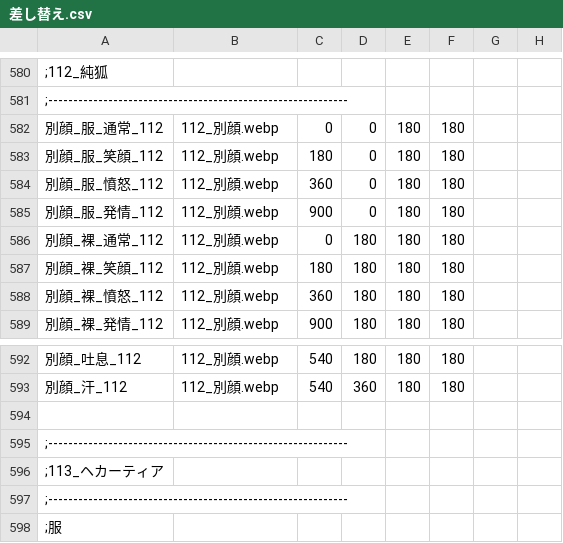
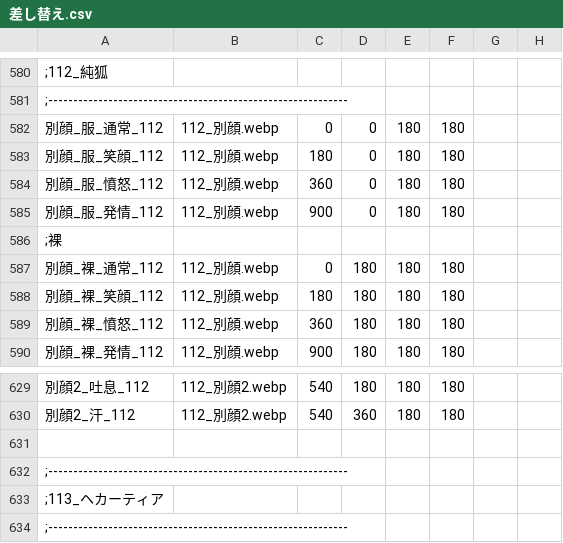
Before and after one commit to Paradox-Phenomenon/EraTW-Magic_DLC, a CSV file: resources/差し替え画像/差し替え.csv, drawn as a sheet; only a part is shown, gaps mark what is left out; the shorter side is filled out with more unchanged rows; the diff covers the shown part only.

```diff
--- a/resources/差し替え画像/差し替え.csv
+++ b/resources/差し替え画像/差し替え.csv
@@ -585,2 +585,3 @@
 別顔_服_発情_112,112_別顔.webp,900,0,180,180
+;裸
 別顔_裸_通常_112,112_別顔.webp,0,180,180,180
@@ -592,3 +629,3 @@
-別顔_吐息_112,112_別顔.webp,540,180,180,180
-別顔_汗_112,112_別顔.webp,540,360,180,180
+別顔2_吐息_112,112_別顔2.webp,540,180,180,180
+別顔2_汗_112,112_別顔2.webp,540,360,180,180
 
```
Also changed, not shown: 36 added rows elsewhere in this file, 56 other files.
